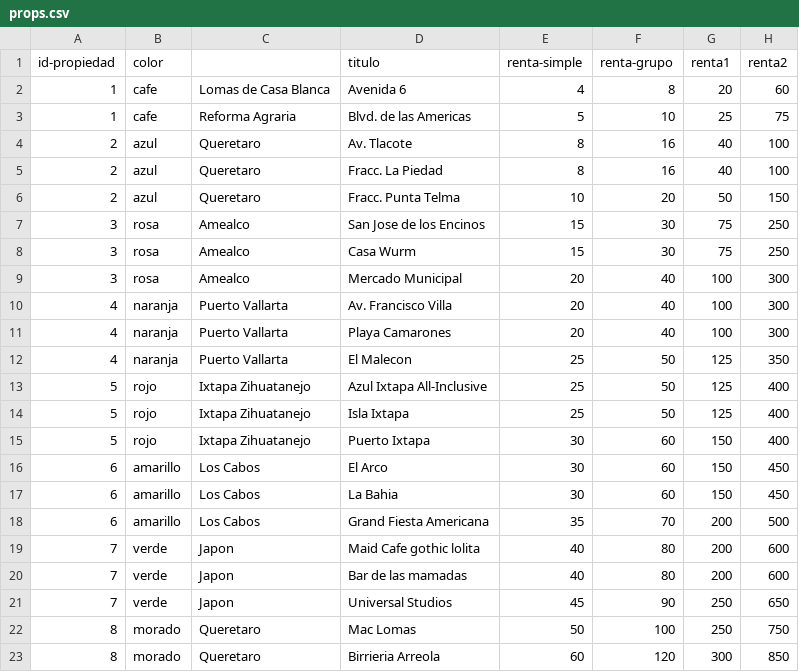
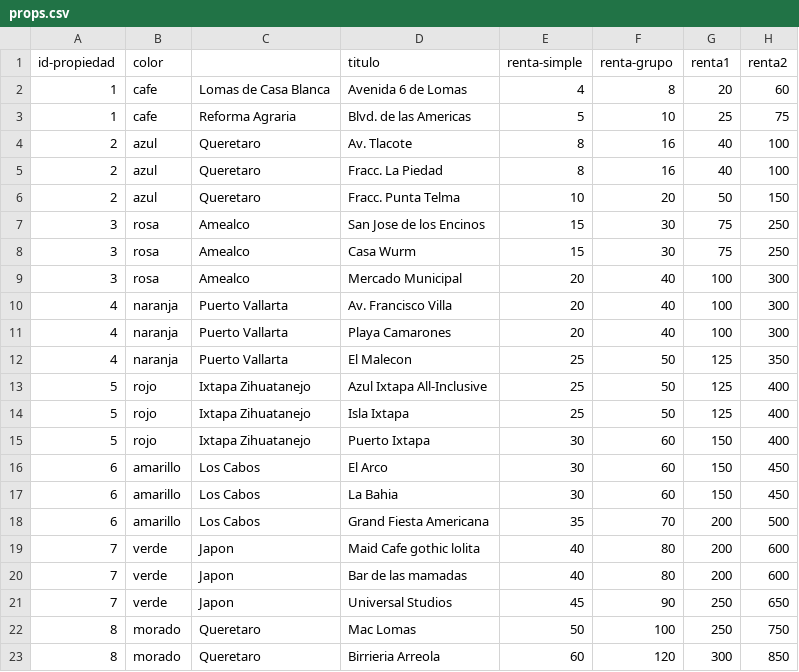
Before and after one commit to 7r5/PyMono, a CSV file: props.csv, drawn as a sheet; only a part is shown; the diff names each change by its address in the sheet, - before the commit and + after, or states it on an @@ line.

Commit message:
Add fortunas.csv and desgracias.csv; update props.csv

```diff
--- a/props.csv
+++ b/props.csv
-D2 (titulo): Avenida 6
+D2 (titulo): Avenida 6 de Lomas
```
Also changed, not shown: 2 other files.
